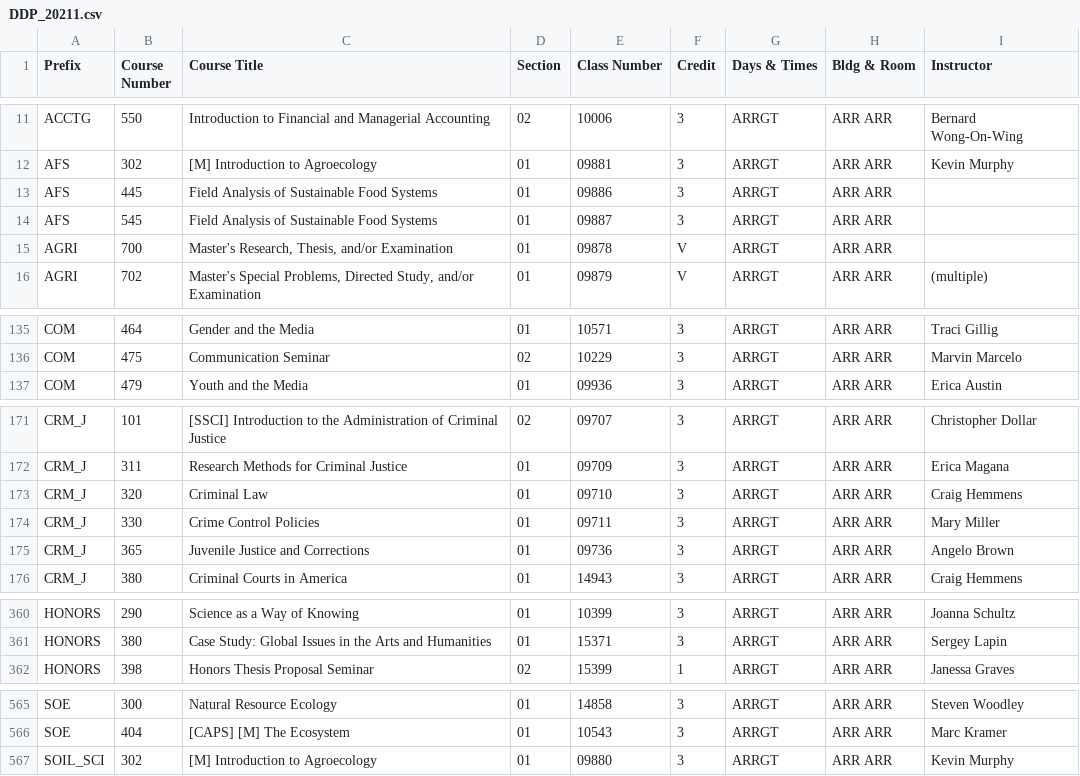
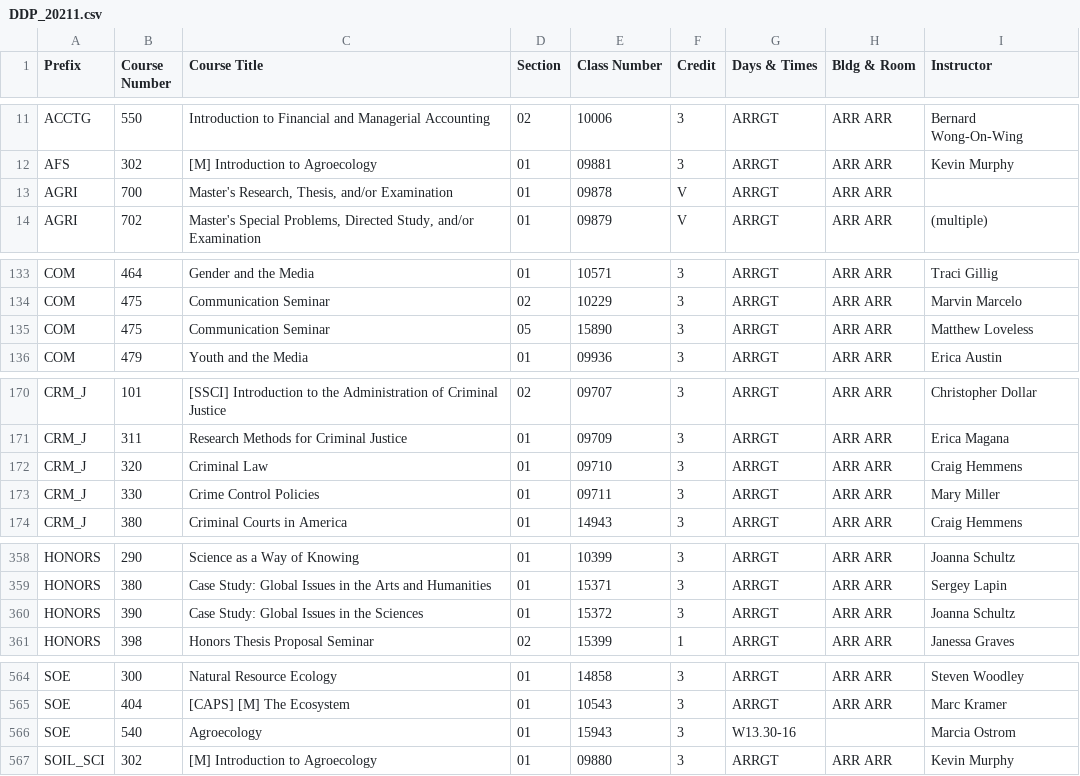
Before and after one commit to shinyamagami/WSU_courses, a CSV file: outputs/DDP_20211.csv, drawn as a sheet; only a part is shown, gaps mark what is left out; the diff covers the shown part only.

```diff
--- a/outputs/DDP_20211.csv
+++ b/outputs/DDP_20211.csv
@@ -12,4 +12,2 @@ ACCTG,550,Introduction to Financial and Managerial Accounting,02,10006,3,ARRGT,A
 AFS,302,[M] Introduction to Agroecology,01,09881,3,ARRGT,ARR ARR,Kevin Murphy
-AFS,445,Field Analysis of Sustainable Food Systems,01,09886,3,ARRGT,ARR ARR,""
-AFS,545,Field Analysis of Sustainable Food Systems,01,09887,3,ARRGT,ARR ARR,""
 AGRI,700,"Master's Research, Thesis, and/or Examination",01,09878,V,ARRGT,ARR ARR,""
@@ -136,2 +134,3 @@ COM,464,Gender and the Media,01,10571,3,ARRGT,ARR ARR,Traci Gillig
 COM,475,Communication Seminar,02,10229,3,ARRGT,ARR ARR,Marvin Marcelo
+COM,475,Communication Seminar,05,15890,3,ARRGT,ARR ARR,Matthew Loveless
 COM,479,Youth and the Media,01,09936,3,ARRGT,ARR ARR,Erica Austin
@@ -174,3 +173,2 @@ CRM_J,320,Criminal Law,01,09710,3,ARRGT,ARR ARR,Craig Hemmens
 CRM_J,330,Crime Control Policies,01,09711,3,ARRGT,ARR ARR,Mary Miller
-CRM_J,365,Juvenile Justice and Corrections,01,09736,3,ARRGT,ARR ARR,Angelo Brown
 CRM_J,380,Criminal Courts in America,01,14943,3,ARRGT,ARR ARR,Craig Hemmens
@@ -361,2 +359,3 @@ HONORS,290,Science as a Way of Knowing,01,10399,3,ARRGT,ARR ARR,Joanna Schultz
 HONORS,380,Case Study: Global Issues in the Arts and Humanities,01,15371,3,ARRGT,ARR ARR,Sergey Lapin
+HONORS,390,Case Study: Global Issues in the Sciences,01,15372,3,ARRGT,ARR ARR,Joanna Schultz
 HONORS,398,Honors Thesis Proposal Seminar,02,15399,1,ARRGT,ARR ARR,Janessa Graves
@@ -566,2 +565,3 @@ SOE,300,Natural Resource Ecology,01,14858,3,ARRGT,ARR ARR,Steven Woodley
 SOE,404,[CAPS] [M] The Ecosystem,01,10543,3,ARRGT,ARR ARR,Marc Kramer
+SOE,540,Agroecology,01,15943,3,W13.30-16,"",Marcia Ostrom
 SOIL_SCI,302,[M] Introduction to Agroecology,01,09880,3,ARRGT,ARR ARR,Kevin Murphy
```
Also changed, not shown: 4 edited cells elsewhere in this file, outputs/Everett_20211.csv, outputs/Pullman_20211.csv, 3 other files.
